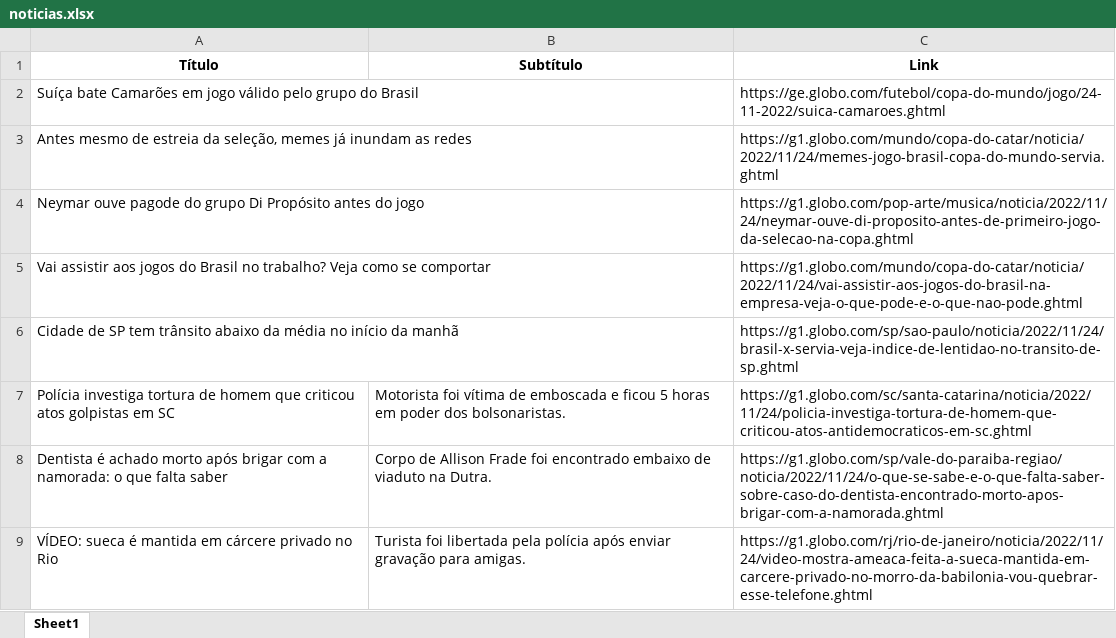
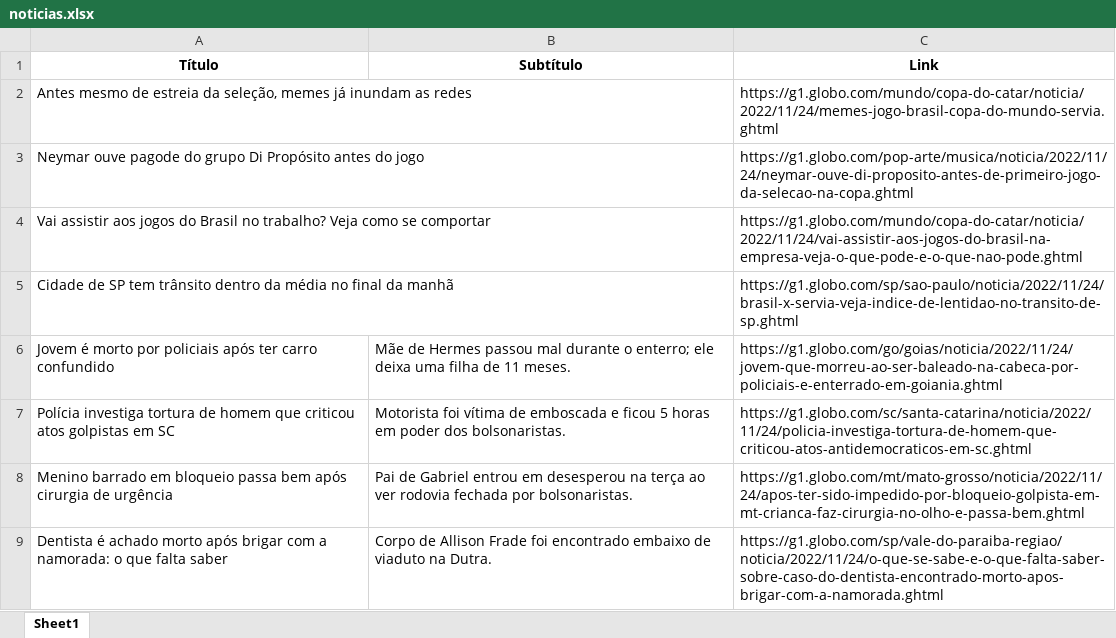
Before and after one commit to guiworldtv2/testeando-publico, an Excel workbook: noticias.xlsx, sheet Sheet1, drawn as a sheet; values as stored, in another font and other column widths than the file's, no borders; removed rows and columns are numbered as before the commit, all else as after; the diff names each change by its address in the sheet, - before the commit and + after, or states it on an @@ line.

```diff
--- a/noticias.xlsx (sheet Sheet1)
+++ b/noticias.xlsx (sheet Sheet1)
-row 2: Suíça bate Camarões em jogo válido pelo grupo do Brasil |  | https://ge.globo.com/futebol/copa-do-mundo/jogo/24-11-2022/suica-camaroes.ghtml
-A5 (Título): …tem trânsito abaixo da média no início da manhã
+A5 (Título): …tem trânsito dentro da média no final da manhã
+row 6: Jovem é morto por policiais após ter carro confundido | Mãe de Hermes passou mal durante o enterro; ele deixa uma filha de 11 meses. | https://g1.globo.com/go/goias/noticia/2022/11/24/jovem-que-morreu-ao-ser-baleado-na-cabeca-por-policiais-e-enterrado-em-goiania.ghtml
+row 8: Menino barrado em bloqueio passa bem após cirurgia de urgência | Pai de Gabriel entrou em desesperou na terça ao ver rodovia fechada por bolsonaristas. | https://g1.globo.com/mt/mato-grosso/noticia/2022/11/24/apos-ter-sido-impedido-por-bloqueio-golpista-em-mt-crianca-faz-cirurgia-no-olho-e-passa-bem.ghtml
-row 9: VÍDEO: sueca é mantida em cárcere privado no Rio | Turista foi libertada pela polícia após enviar gravação para amigas. | https://g1.globo.com/rj/rio-de-janeiro/noticia/2022/11/24/video-mostra-ameaca-feita-a-sueca-mantida-em-carcere-privado-no-morro-da-babilonia-vou-quebrar-esse-telefone.ghtml
```
